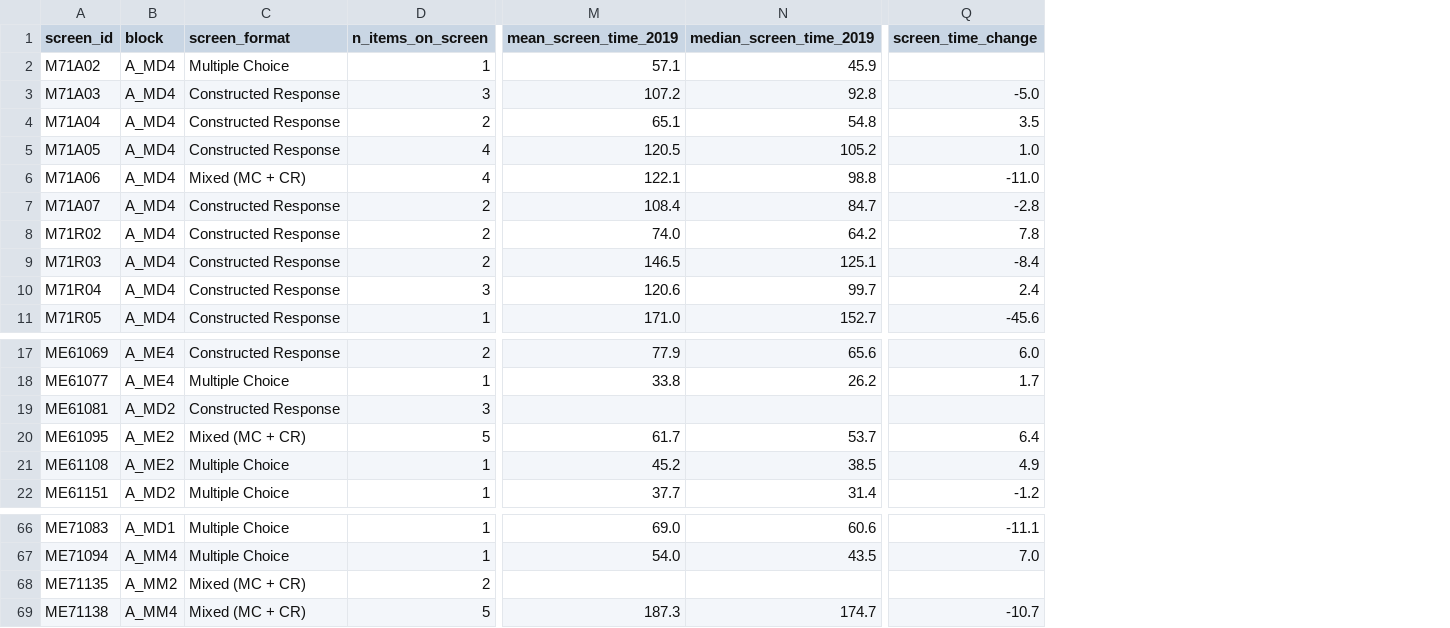
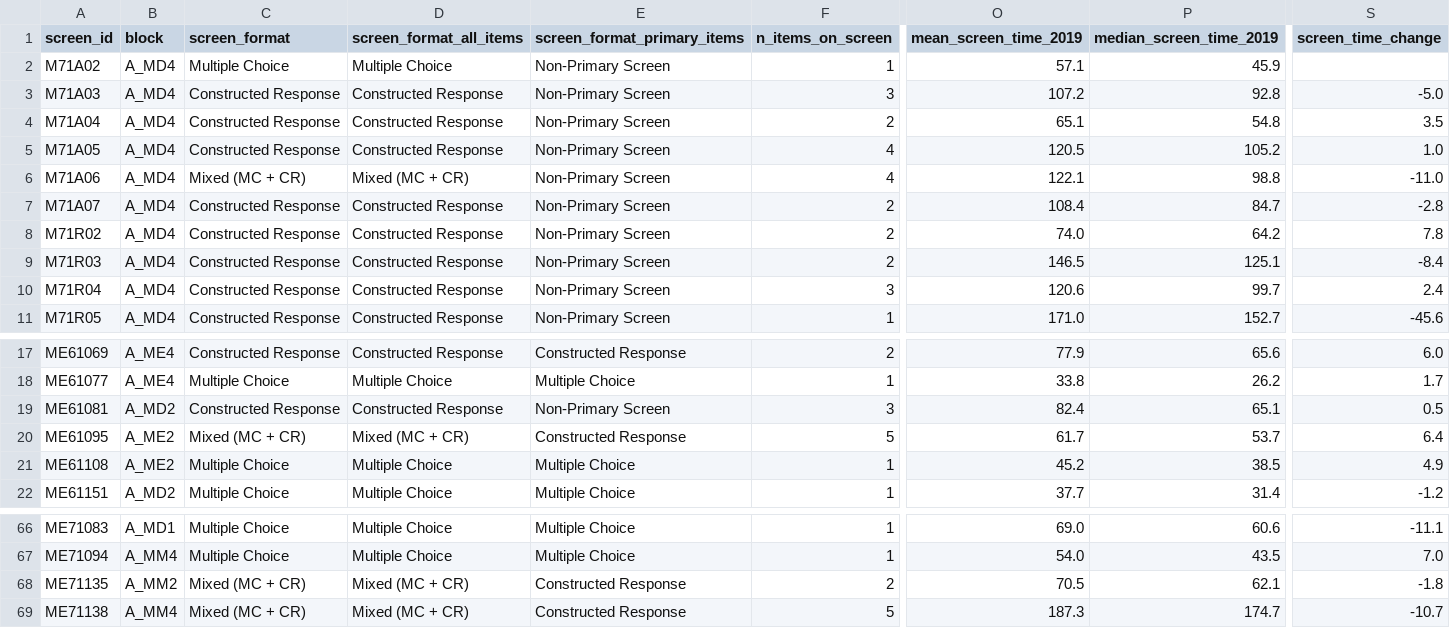
Before and after one commit to admiralorbiter/computational-sketchbook, a CSV file: 2026/2026-10-09-keyboarding-mode-effects/artifacts/tables/table20_timss_2019_2023_screen_timing.csv, drawn as a sheet; only a part is shown, gaps mark what is left out; addresses are those after the commit; the diff names each change by its address in the sheet, - before the commit and + after, or states it on an @@ line.

Commit message:
Study C: Fix Table 20 screen administration bug, add dual screen classifications, and document PSI weight/scoring conventions

```diff
--- a/2026/2026-10-09-keyboarding-mode-effects/artifacts/tables/table20_timss_2019_2023_screen_timing.csv
+++ b/2026/2026-10-09-keyboarding-mode-effects/artifacts/tables/table20_timss_2019_2023_screen_timing.csv
+column D (screen_format_all_items), rows 2-11: Multiple Choice | Constructed Response | Constructed Response | Constructed Response | Mixed (MC + CR) | Constructed Response | Constructed Response | Constructed Response | Constructed Response | Constructed Response; rows 17-22: Constructed Response | Multiple Choice | Constructed Response | Mixed (MC + CR) | Multiple Choice | Multiple Choice; rows 66-69: Multiple Choice | Multiple Choice | Mixed (MC + CR) | Mixed (MC + CR)
+column E (screen_format_primary_items), rows 2-11: all Non-Primary Screen; rows 17-22: Constructed Response | Multiple Choice | Non-Primary Screen | Constructed Response | Multiple Choice | Multiple Choice; rows 66-69: Multiple Choice | Multiple Choice | Constructed Response | Constructed Response
-O19 (mean_screen_time_2019): (empty)
+O19 (mean_screen_time_2019): 82.4
-P19 (median_screen_time_2019): (empty)
+P19 (median_screen_time_2019): 65.1
-S19 (screen_time_change): (empty)
+S19 (screen_time_change): 0.5
-O68 (mean_screen_time_2019): (empty)
+O68 (mean_screen_time_2019): 70.5
-P68 (median_screen_time_2019): (empty)
+P68 (median_screen_time_2019): 62.1
-S68 (screen_time_change): (empty)
+S68 (screen_time_change): -1.8
```
Also changed, not shown: 7 other files.
